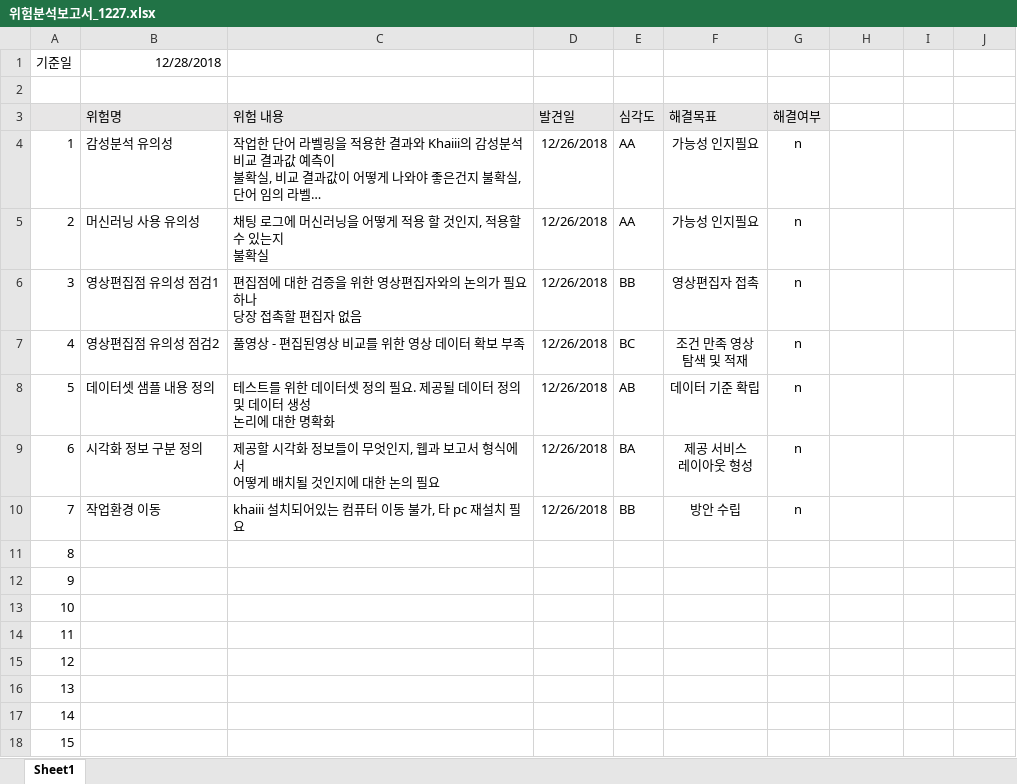
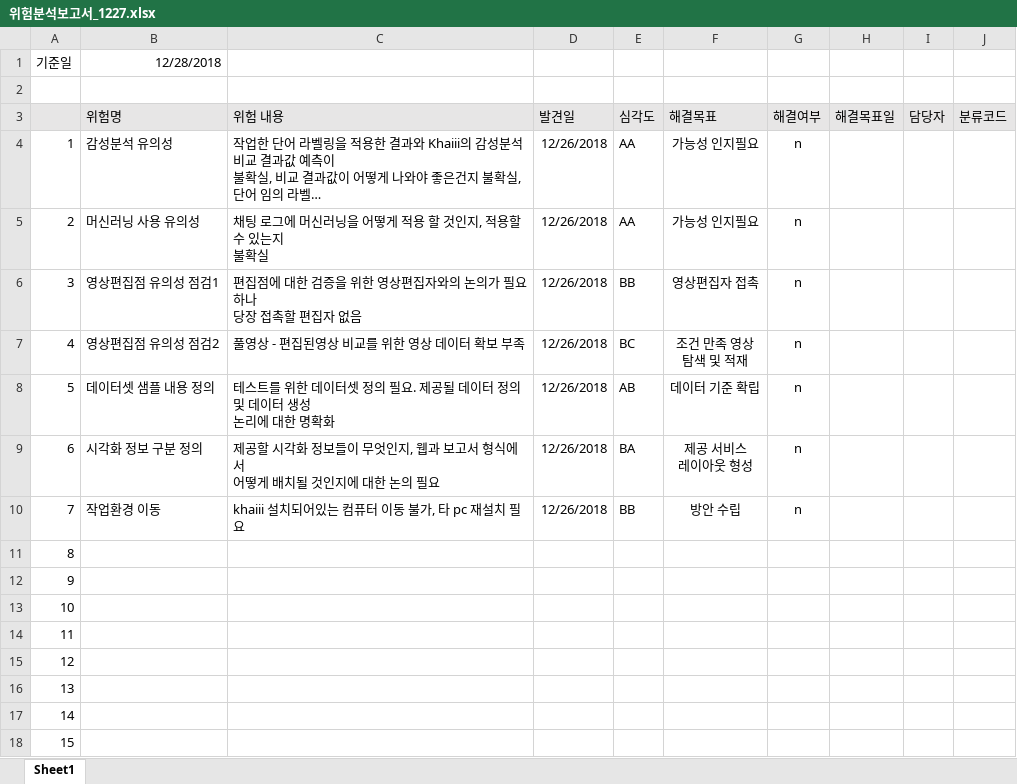
Before and after one commit to chanuuuuu/OnAD_project, an Excel workbook: docs/0_위험분석보고서/위험분석보고서_1227.xlsx, sheet Sheet1, drawn as a sheet; long unchanged cells end in …; values as stored, in another font and other column widths than the file's, no borders; the diff names each change by its address in the sheet, - before the commit and + after, or states it on an @@ line.

Commit message:
위험분석보고서 분류코드,작성자,해결목표날짜 컬럼추가, 편집점체크양식추가

```diff
--- a/docs/0_위험분석보고서/위험분석보고서_1227.xlsx (sheet Sheet1)
+++ b/docs/0_위험분석보고서/위험분석보고서_1227.xlsx (sheet Sheet1)
-H3: (empty)
+H3: 해결목표일
-H3:J3 fill: none
+H3:J3 fill: #E7E6E6
-I3: (empty)
+I3: 담당자
-J3: (empty)
+J3: 분류코드
```
Also changed, not shown: 1 other file.
